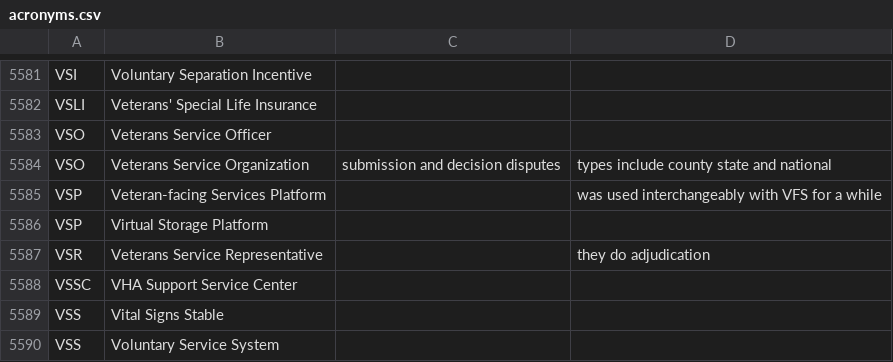
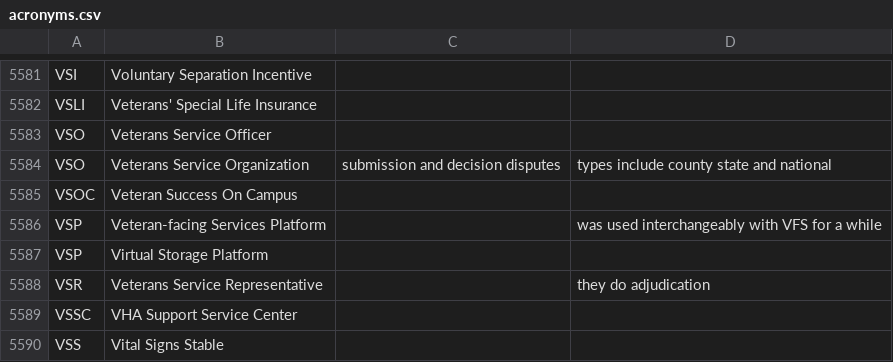
Before and after one commit to department-of-veterans-affairs/acronyms, a CSV file: acronyms.csv, drawn as a sheet; only a part is shown, gaps mark what is left out; the shorter side is filled out with more unchanged rows; the diff names each change by its address in the sheet, - before the commit and + after, or states it on an @@ line.

Commit message:
Update acronyms.csv (#153)

```diff
--- a/acronyms.csv
+++ b/acronyms.csv
+row 5585: VSOC | Veteran Success On Campus
```
